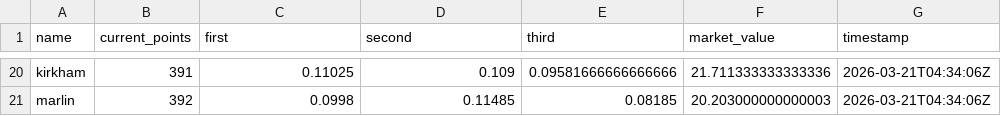
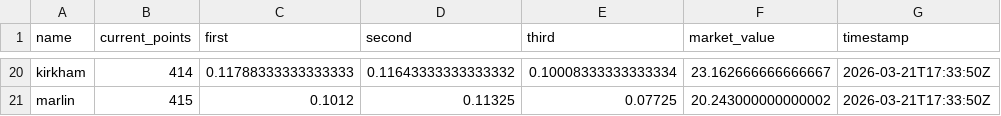
Before and after one commit to jbccre/madness, a CSV file: women/current_standings.csv, drawn as a sheet; only a part is shown, gaps mark what is left out; the diff covers the shown part only; the diff names each change by its address in the sheet, - before the commit and + after, or states it on an @@ line.

```diff
--- a/women/current_standings.csv
+++ b/women/current_standings.csv
-B20 (current_points): 391
+B20 (current_points): 414
-C20 (first): 0.11025
+C20 (first): 0.11788333333333333
-D20 (second): 0.109
+D20 (second): 0.11643333333333332
-E20 (third): 0.09581666666666666
+E20 (third): 0.10008333333333334
-F20 (market_value): 21.711333333333336
+F20 (market_value): 23.162666666666667
-G20:G21 (timestamp): 2026-03-21T04:34:06Z
+G20:G21 (timestamp): 2026-03-21T17:33:50Z
-B21 (current_points): 392
+B21 (current_points): 415
-C21 (first): 0.0998
+C21 (first): 0.1012
-D21 (second): 0.11485
+D21 (second): 0.11325
-E21 (third): 0.08185
+E21 (third): 0.07725
-F21 (market_value): 20.203000000000003
+F21 (market_value): 20.243000000000002
```
Also changed, not shown: 105 edited cells elsewhere in this file, women/all_standings.csv, women/gamestate.csv, 1 other file.
